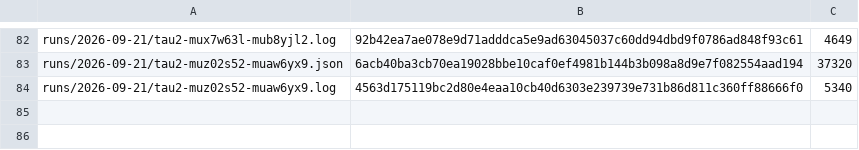
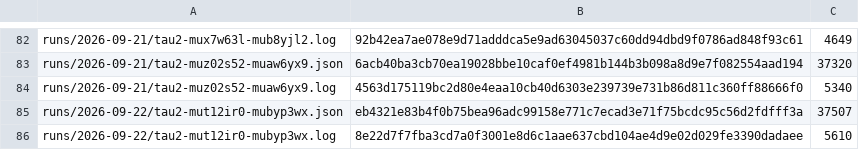
Before and after one commit to botiverse/antiproton, a TSV file: report/runs/manifest.tsv, drawn as a sheet; only a part is shown, gaps mark what is left out; the diff names each change by its address in the sheet, - before the commit and + after, or states it on an @@ line.

Commit message:
bench: the 2026-09-22 00:53Z τ² cycle — pass^1 75.0%, and the first stalled row since #417, carrying full evidence

```diff
--- a/report/runs/manifest.tsv
+++ b/report/runs/manifest.tsv
+row 85: runs/2026-09-22/tau2-mut12ir0-mubyp3wx.json | eb4321e83b4f0b75bea96adc99158e771c7ecad3e71f75bcdc95c56d2fdfff3a | 37507
+row 86: runs/2026-09-22/tau2-mut12ir0-mubyp3wx.log | 8e22d7f7fba3cd7a0f3001e8d6c1aae637cbd104ae4d9e02d029fe3390dadaee | 5610
```
